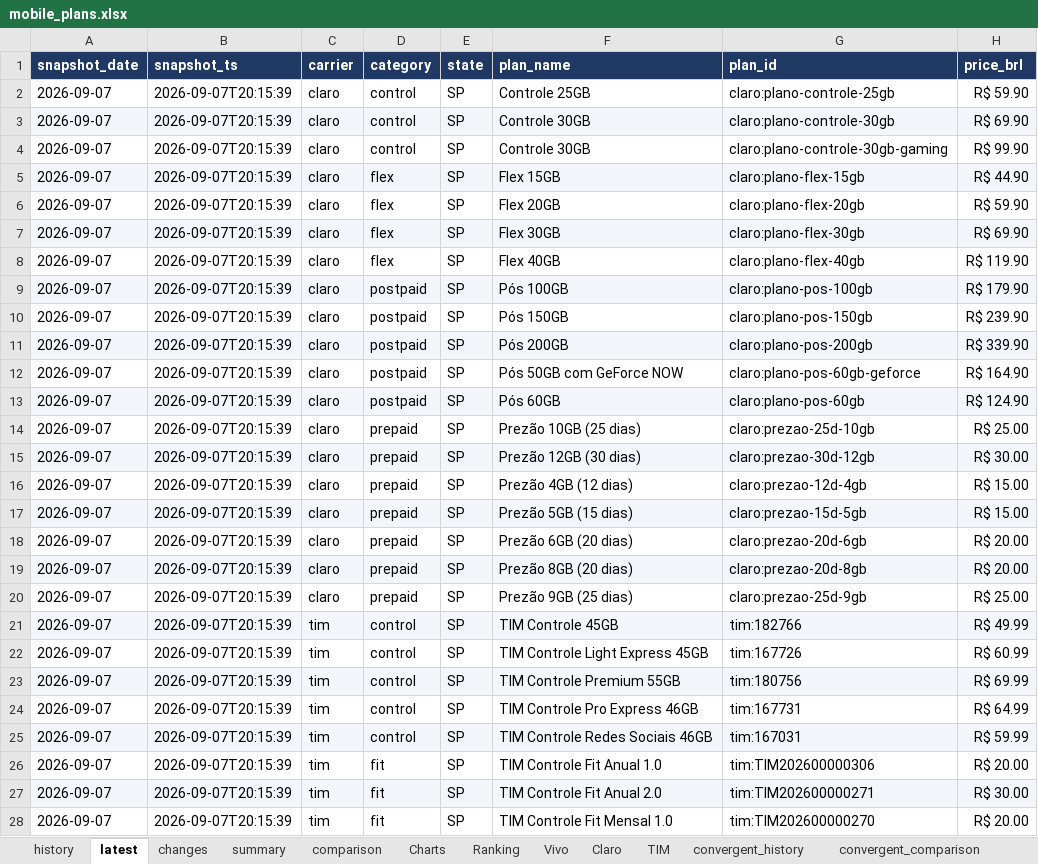
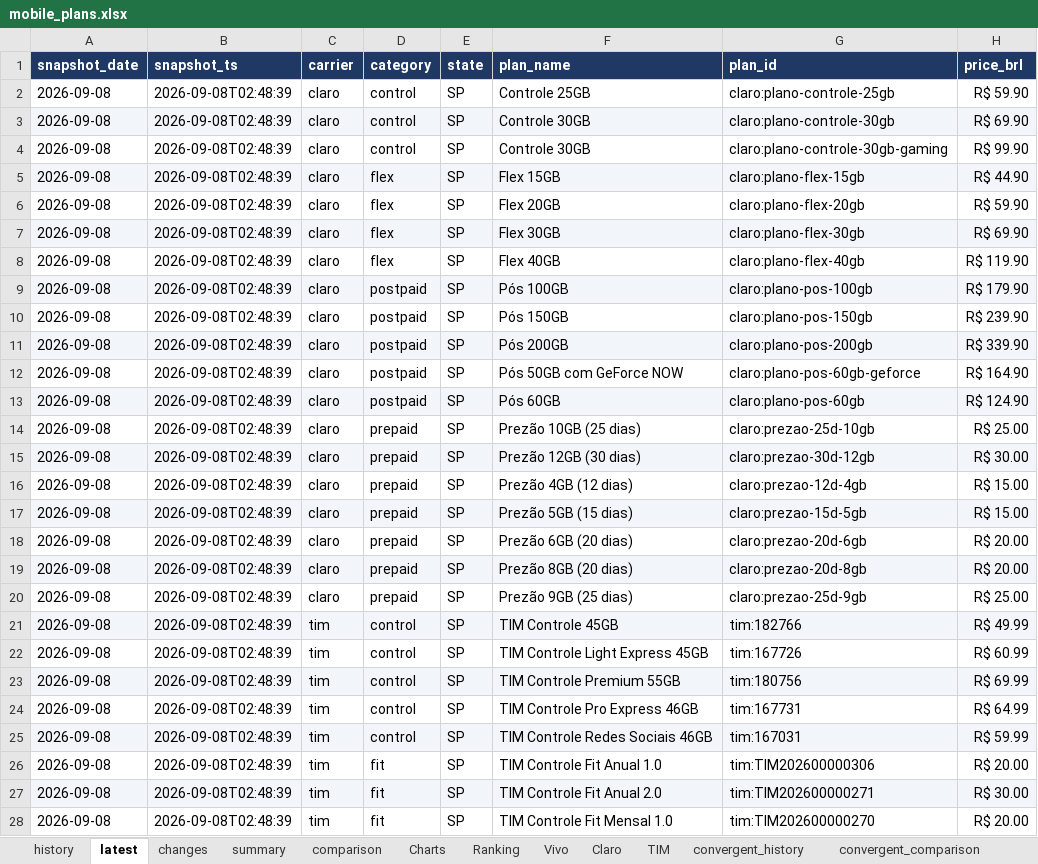
Before and after one commit to rafaelxoliver4-art/prompt-project-builder, an Excel workbook: projects/mobile-price-tracker/data/mobile_plans.xlsx, sheet latest, drawn as a sheet; only a part is shown; values as stored, in another font and other column widths than the file's, no borders; conditional formats not drawn; the diff covers the shown part only; the diff names each change by its address in the sheet, - before the commit and + after, or states it on an @@ line.

```diff
--- a/projects/mobile-price-tracker/data/mobile_plans.xlsx (sheet latest)
+++ b/projects/mobile-price-tracker/data/mobile_plans.xlsx (sheet latest)
-A2:A28 (snapshot_date): 2026-09-07
+A2:A28 (snapshot_date): 2026-09-08
-B2:B28 (snapshot_ts): 2026-09-07T20:15:39
+B2:B28 (snapshot_ts): 2026-09-08T02:48:39
```
Also changed, not shown: 74 edited cells elsewhere in this sheet, sheet history, sheet convergent_history, sheet comparison, sheet Charts, sheet convergent_comparison, sheet summary, charts or pictures.
